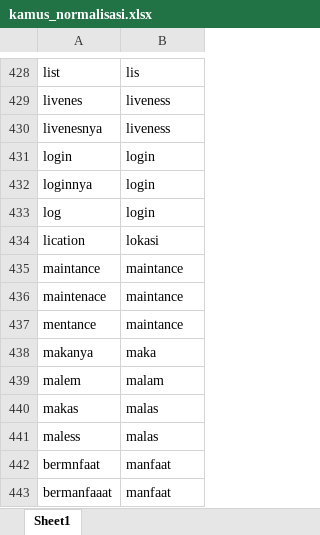
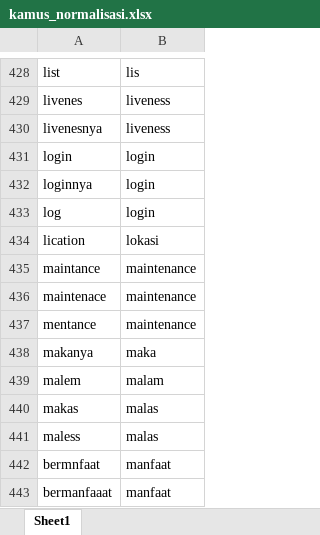
Before and after one commit to RubyChandra/Skripsi-Analisis-Sentimen-Aplikasi-Samsat-Digital-Nasional, an Excel workbook: static/folder_kamus/kamus_normalisasi.xlsx, sheet Sheet1, drawn as a sheet; only a part is shown, gaps mark what is left out; values as stored, in another font and other column widths than the file's, no borders; the diff covers the shown part only; the diff names each change by its address in the sheet, - before the commit and + after, or states it on an @@ line.

```diff
--- a/static/folder_kamus/kamus_normalisasi.xlsx (sheet Sheet1)
+++ b/static/folder_kamus/kamus_normalisasi.xlsx (sheet Sheet1)
-B435:B437: maintance
+B435:B437: maintenance
```
Also changed, not shown: 63 added rows elsewhere in this sheet, 14 other files.
